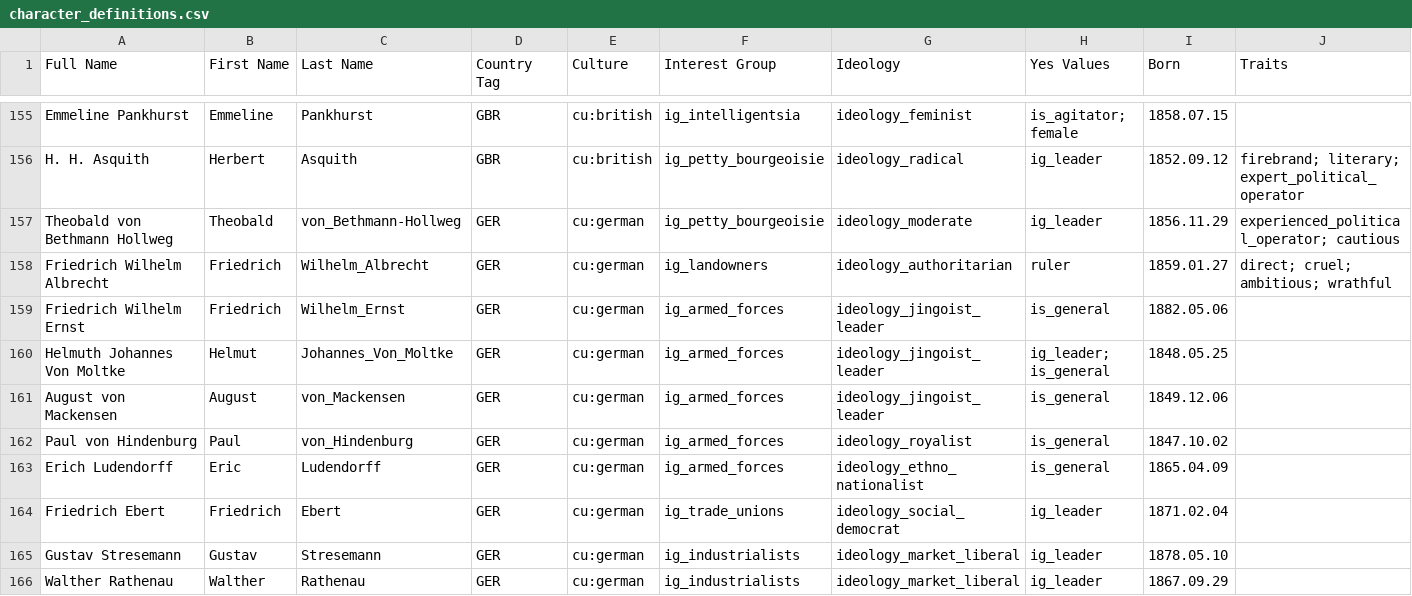
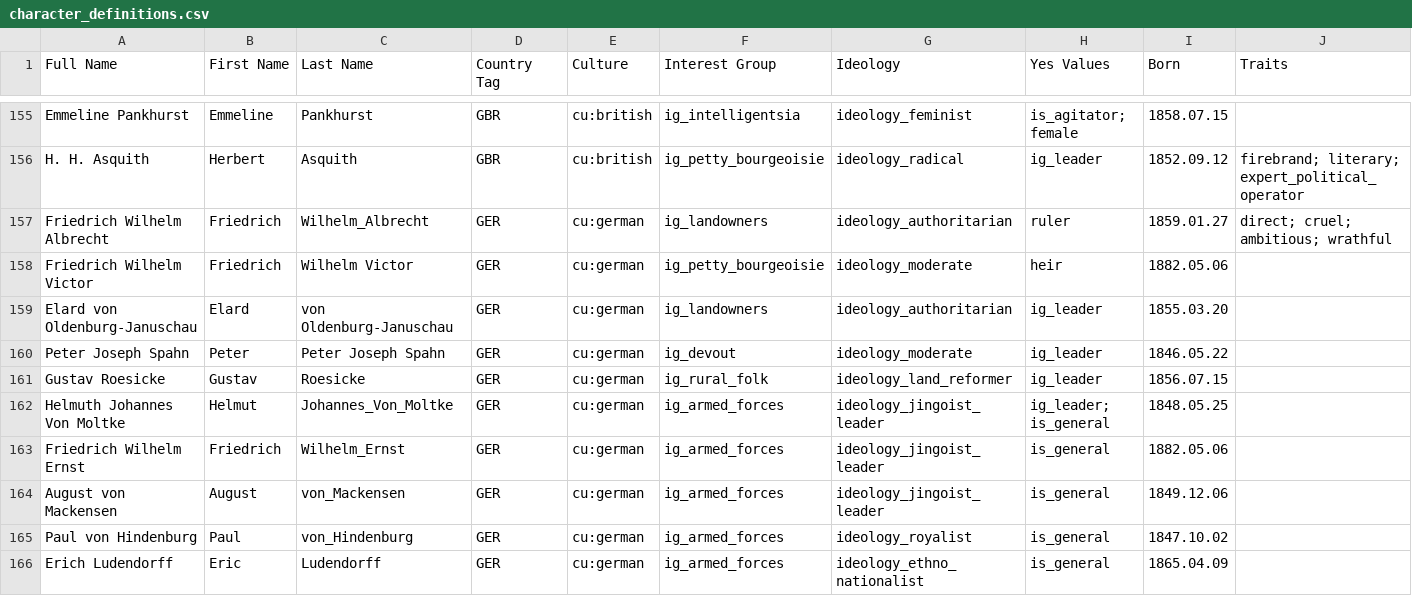
Before and after one commit to AlexJFDev/Vic3-World-War-One-Mod, a CSV file: scripts/mod/data/character_definitions.csv, drawn as a sheet; only a part is shown, gaps mark what is left out; the shorter side is filled out with more unchanged rows; removed rows and columns are numbered as before the commit, all else as after; rows hold the shown columns only; the diff covers the shown part only; the diff names each change by its address in the sheet, - before the commit and + after, or states it on an @@ line.

Commit message:
German Revolution Part 1

```diff
--- a/scripts/mod/data/character_definitions.csv
+++ b/scripts/mod/data/character_definitions.csv
@@ row 157 moved to row 169: Theobald von Bethmann Hollweg @@
+row 158: Friedrich Wilhelm Victor | Friedrich | Wilhelm Victor | GER | cu:german | ig_petty_bourgeoisie | ideology_moderate | heir | 1882.05.06
+row 159: Elard von Oldenburg-Januschau | Elard | von Oldenburg-Januschau | GER | cu:german | ig_landowners | ideology_authoritarian | ig_leader | 1855.03.20
+row 160: Peter Joseph Spahn | Peter | Peter Joseph Spahn | GER | cu:german | ig_devout | ideology_moderate | ig_leader | 1846.05.22
+row 161: Gustav Roesicke | Gustav | Roesicke | GER | cu:german | ig_rural_folk | ideology_land_reformer | ig_leader | 1856.07.15
@@ row 160 moved to row 162: Helmuth Johannes Von Moltke @@
-row 164: Friedrich Ebert | Friedrich | Ebert | GER | cu:german | ig_trade_unions | ideology_social_democrat | ig_leader | 1871.02.04
```
Also changed, not shown: 2 added rows, 3 moved rows and 1 edited cell elsewhere in this file, scripts/mod/data/country_laws.csv, 14 other files.
